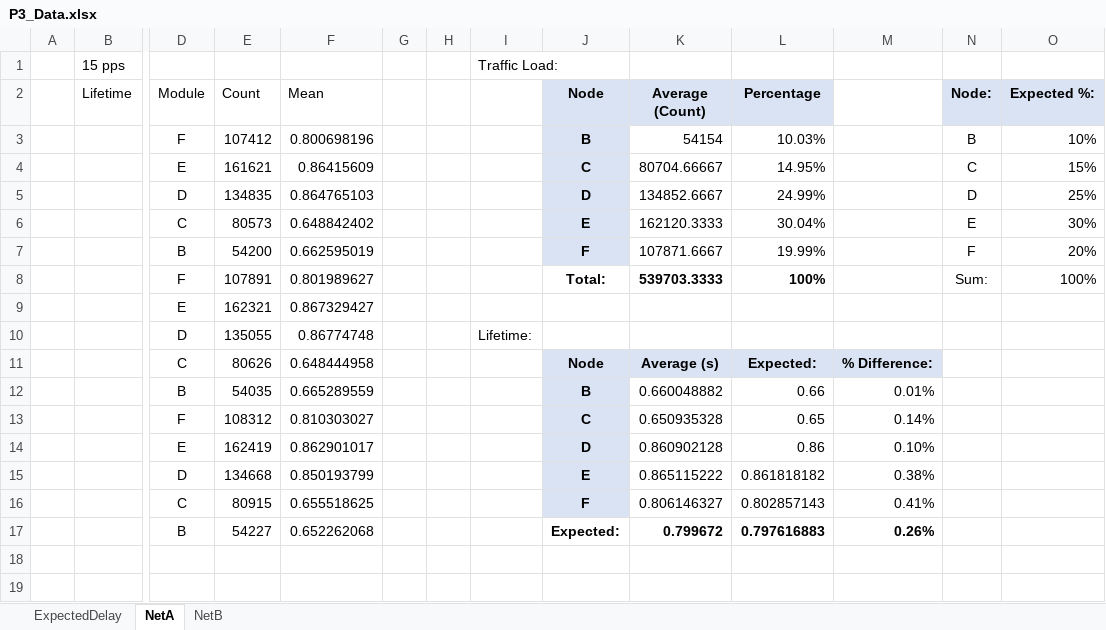
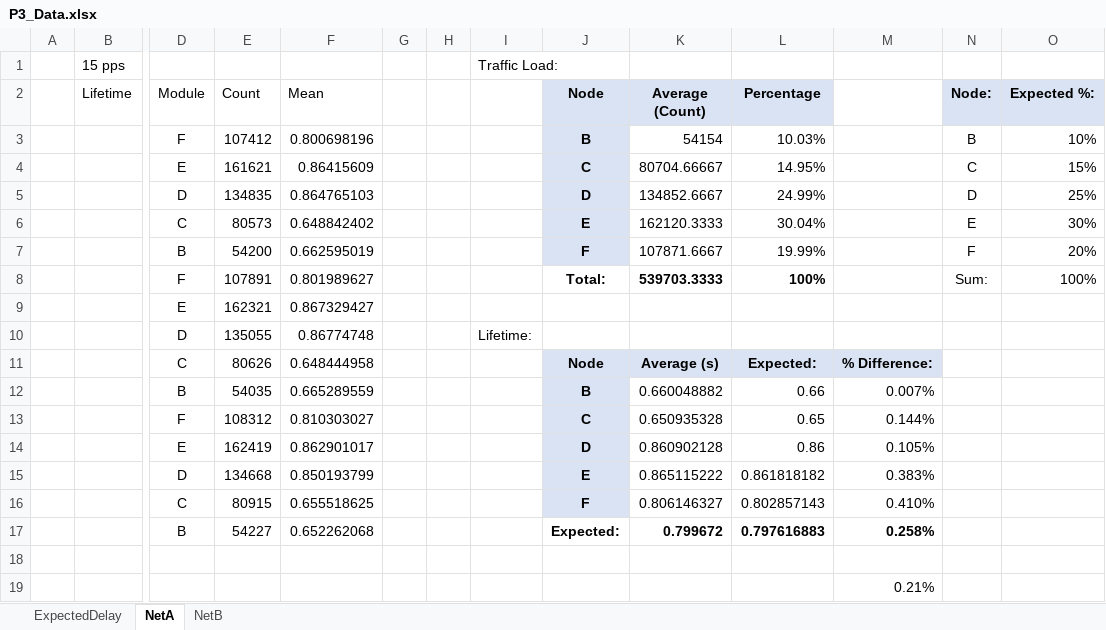
Before and after one commit to MHayden18/Communications, an Excel workbook: Assignments/Project3/P3_Data.xlsx, sheet NetA, drawn as a sheet; only a part is shown, gaps mark what is left out; values as stored, in another font and other column widths than the file's, no borders; charts and pictures not drawn; rows hold the shown columns only; the diff names each change by its address in the sheet, - before the commit and + after, or states it on an @@ line.

```diff
--- a/Assignments/Project3/P3_Data.xlsx (sheet NetA)
+++ b/Assignments/Project3/P3_Data.xlsx (sheet NetA)
-M12: 0.01%
+M12: 0.007%
-M13: 0.14%
+M13: 0.144%
-M14: 0.10%
+M14: 0.105%
-M15: 0.38%
+M15: 0.383%
-M16: 0.41%
+M16: 0.410%
-M17: 0.26%
+M17: 0.258%
+row 18: (empty)
+row 19:  |  |  |  |  |  |  |  |  |  |  | 0.21%
```
Also changed, not shown: sheet ExpectedDelay, sheet NetB, formulas that keep their value, charts or pictures, 10 other files.
